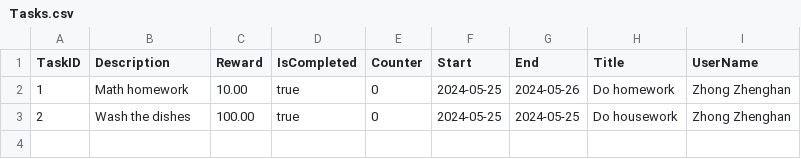
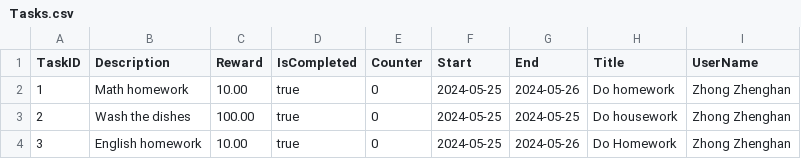
Before and after one commit to buptxinghan/Virtual-Bank-for-Kids, a CSV file: VirtualBankV2/src/Data/Tasks.csv, drawn as a sheet.

```diff
--- a/VirtualBankV2/src/Data/Tasks.csv
+++ b/VirtualBankV2/src/Data/Tasks.csv
@@ -3 +3,2 @@ TaskID,Description,Reward,IsCompleted,Counter,Start,End,Title,UserName
 2,Wash the dishes,100.00,true,0,2024-05-25,2024-05-25,Do housework,Zhong Zhenghan
+3,English homework,10.00,true,0,2024-05-25,2024-05-26,Do Homework,Zhong Zhenghan
```
Also changed, not shown: VirtualBankV2/src/Data/Accounts.csv, VirtualBankV2/src/Data/Transactions.csv, 4 other files.
